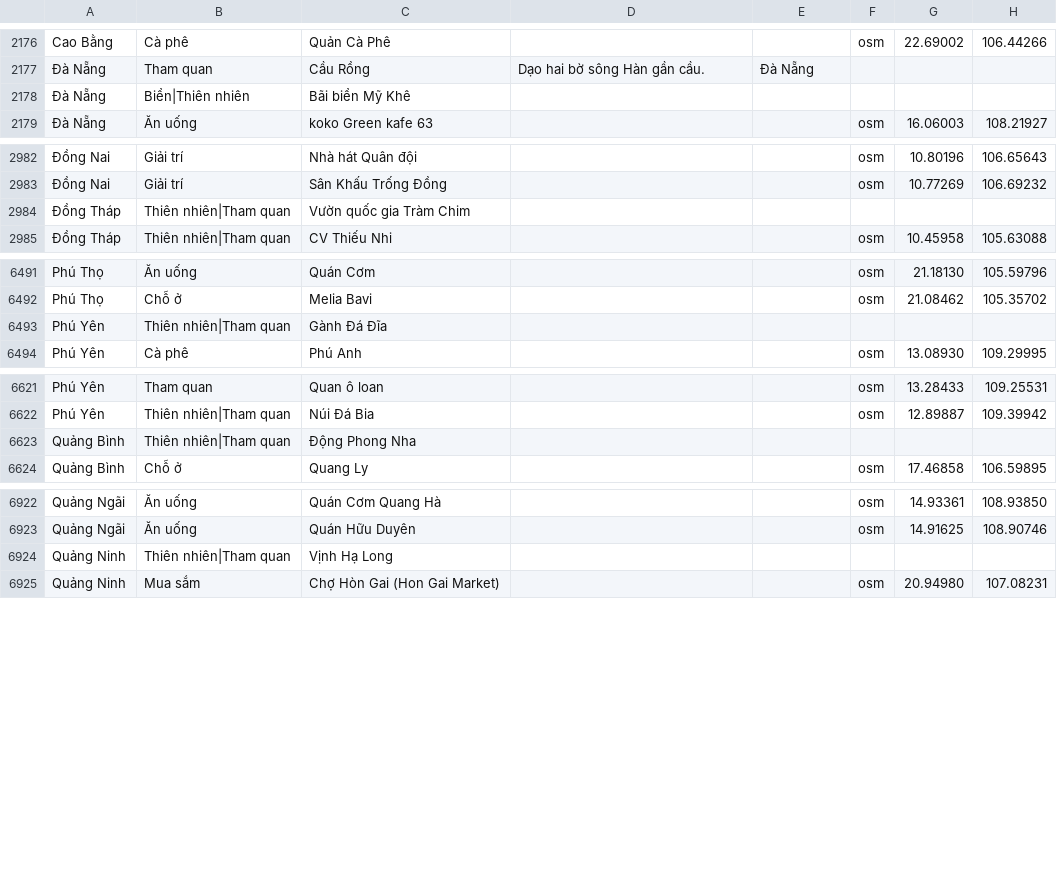
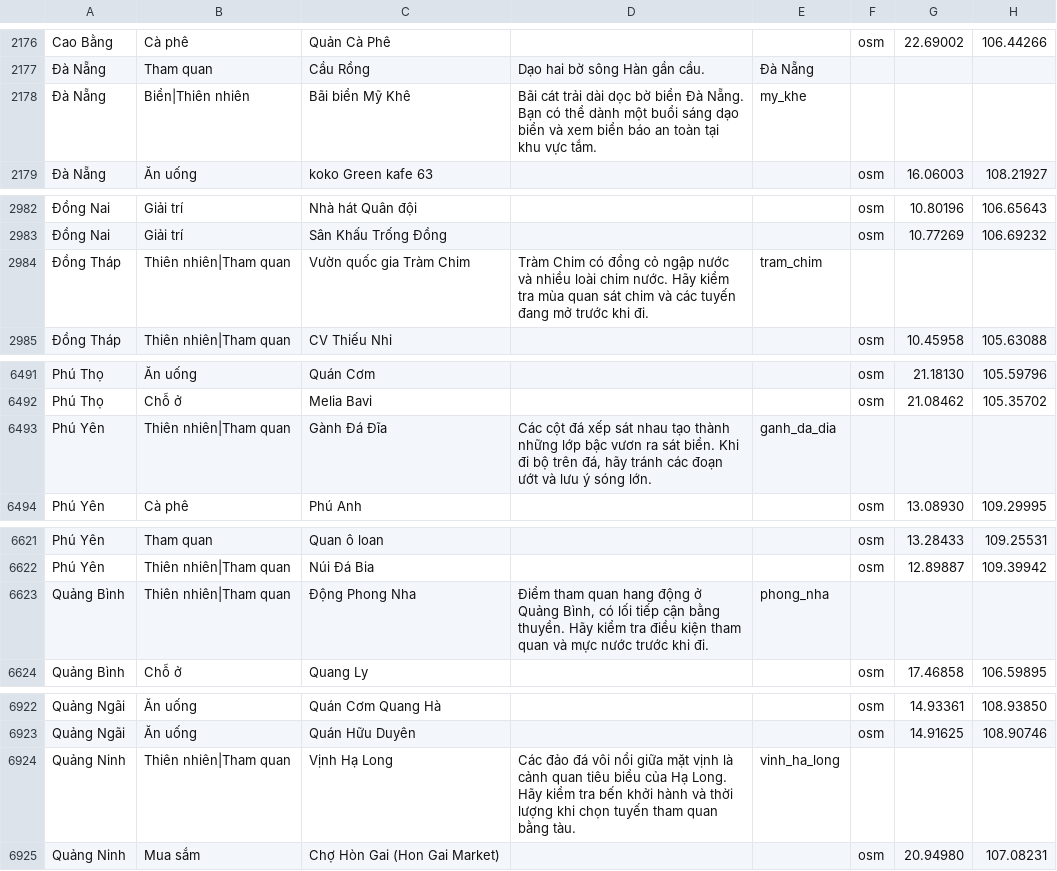
Before and after one commit to KHNeJu/App-Travel-Vn, a TSV file: app/src/main/assets/places-vn.tsv, drawn as a sheet; only a part is shown, gaps mark what is left out; the diff covers the shown part only.

```diff
--- a/app/src/main/assets/places-vn.tsv
+++ b/app/src/main/assets/places-vn.tsv
@@ -2177,3 +2177,3 @@ Cao Bằng	Cà phê	Quản Cà Phê			osm	22.69002	106.44266
 Đà Nẵng	Tham quan	Cầu Rồng	Dạo hai bờ sông Hàn gần cầu.	Đà Nẵng			
-Đà Nẵng	Biển|Thiên nhiên	Bãi biển Mỹ Khê					
+Đà Nẵng	Biển|Thiên nhiên	Bãi biển Mỹ Khê	Bãi cát trải dài dọc bờ biển Đà Nẵng. Bạn có thể dành một buổi sáng dạo biển và xem biển báo an toàn tại khu vực tắm.	my_khe			
 Đà Nẵng	Ăn uống	koko Green kafe 63			osm	16.06003	108.21927
@@ -2983,3 +2983,3 @@ Cao Bằng	Cà phê	Quản Cà Phê			osm	22.69002	106.44266
 Đồng Nai	Giải trí	Sân Khấu Trống Đồng			osm	10.77269	106.69232
-Đồng Tháp	Thiên nhiên|Tham quan	Vườn quốc gia Tràm Chim					
+Đồng Tháp	Thiên nhiên|Tham quan	Vườn quốc gia Tràm Chim	Tràm Chim có đồng cỏ ngập nước và nhiều loài chim nước. Hãy kiểm tra mùa quan sát chim và các tuyến đang mở trước khi đi.	tram_chim			
 Đồng Tháp	Thiên nhiên|Tham quan	CV Thiếu Nhi			osm	10.45958	105.63088
@@ -6492,3 +6492,3 @@ Phú Thọ	Ăn uống	Quán Cơm			osm	21.18130	105.59796
 Phú Thọ	Chỗ ở	Melia Bavi			osm	21.08462	105.35702
-Phú Yên	Thiên nhiên|Tham quan	Gành Đá Đĩa					
+Phú Yên	Thiên nhiên|Tham quan	Gành Đá Đĩa	Các cột đá xếp sát nhau tạo thành những lớp bậc vươn ra sát biển. Khi đi bộ trên đá, hãy tránh các đoạn ướt và lưu ý sóng lớn.	ganh_da_dia			
 Phú Yên	Cà phê	Phú Anh			osm	13.08930	109.29995
@@ -6622,3 +6622,3 @@ Phú Yên	Tham quan	Quan ô loan			osm	13.28433	109.25531
 Phú Yên	Thiên nhiên|Tham quan	Núi Đá Bia			osm	12.89887	109.39942
-Quảng Bình	Thiên nhiên|Tham quan	Động Phong Nha					
+Quảng Bình	Thiên nhiên|Tham quan	Động Phong Nha	Điểm tham quan hang động ở Quảng Bình, có lối tiếp cận bằng thuyền. Hãy kiểm tra điều kiện tham quan và mực nước trước khi đi.	phong_nha			
 Quảng Bình	Chỗ ở	Quang Ly			osm	17.46858	106.59895
@@ -6923,3 +6923,3 @@ Quảng Ngãi	Ăn uống	Quán Cơm Quang Hà			osm	14.93361	108.93850
 Quảng Ngãi	Ăn uống	Quán Hữu Duyên			osm	14.91625	108.90746
-Quảng Ninh	Thiên nhiên|Tham quan	Vịnh Hạ Long					
+Quảng Ninh	Thiên nhiên|Tham quan	Vịnh Hạ Long	Các đảo đá vôi nổi giữa mặt vịnh là cảnh quan tiêu biểu của Hạ Long. Hãy kiểm tra bến khởi hành và thời lượng khi chọn tuyến tham quan bằng tàu.	vinh_ha_long			
 Quảng Ninh	Mua sắm	Chợ Hòn Gai (Hon Gai Market)			osm	20.94980	107.08231
```
Also changed, not shown: 33 edited cells elsewhere in this file, 36 other files.
